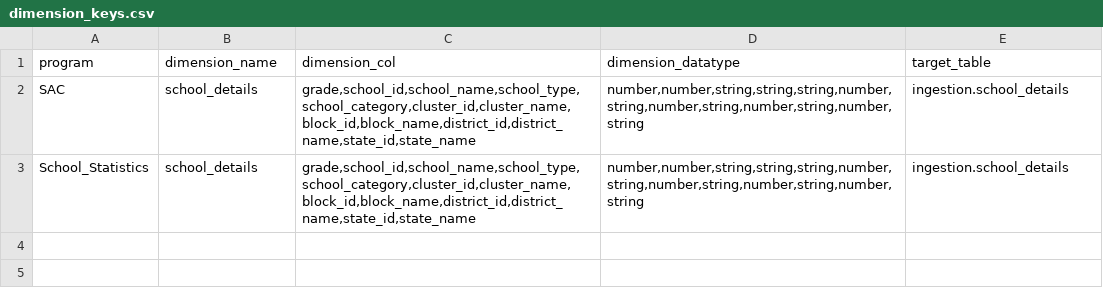
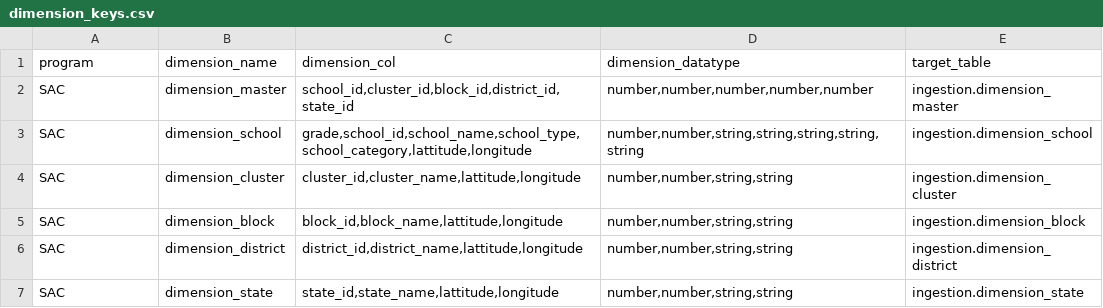
Before and after one commit to ayesha-siddiq123/generator-ms, a CSV file: spec_generator/key_files/dimension_keys.csv, drawn as a sheet.

```diff
--- a/spec_generator/key_files/dimension_keys.csv
+++ b/spec_generator/key_files/dimension_keys.csv
@@ -1,3 +1,7 @@
 program,dimension_name,dimension_col,dimension_datatype,target_table
-SAC,school_details,"grade,school_id,school_name,school_type,school_category,cluster_id,cluster_name,block_id,block_name,district_id,district_name,state_id,state_name","number,number,string,string,string,number,string,number,string,number,string,number,string", ingestion.school_details
-School_Statistics,school_details,"grade,school_id,school_name,school_type,school_category,cluster_id,cluster_name,block_id,block_name,district_id,district_name,state_id,state_name","number,number,string,string,string,number,string,number,string,number,string,number,string", ingestion.school_details
+SAC,dimension_master,"school_id,cluster_id,block_id,district_id,state_id","number,number,number,number,number",ingestion.dimension_master
+SAC,dimension_school,"grade,school_id,school_name,school_type,school_category,lattitude,longitude","number,number,string,string,string,string,string",ingestion.dimension_school
+SAC,dimension_cluster,"cluster_id,cluster_name,lattitude,longitude","number,number,string,string",ingestion.dimension_cluster
+SAC,dimension_block,"block_id,block_name,lattitude,longitude","number,number,string,string",ingestion.dimension_block
+SAC,dimension_district,"district_id,district_name,lattitude,longitude","number,number,string,string",ingestion.dimension_district
+SAC,dimension_state,"state_id,state_name,lattitude,longitude","number,number,string,string",ingestion.dimension_state
```
Also changed, not shown: spec_generator/key_files/event_keys.csv, transformer_generator/key_files/transformer_dataset_mapping.csv, 23 other files.
